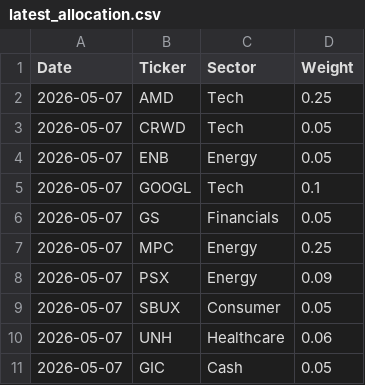
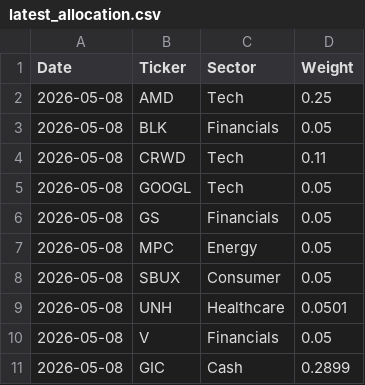
Before and after one commit to Jebuhdah/Automatic-Investment-Portfolio-Simulation, a CSV file: latest_allocation.csv, drawn as a sheet.

```diff
--- a/latest_allocation.csv
+++ b/latest_allocation.csv
@@ -1,11 +1,11 @@
 Date,Ticker,Sector,Weight
-2026-05-07,AMD,Tech,0.25
-2026-05-07,CRWD,Tech,0.05
-2026-05-07,ENB,Energy,0.05
-2026-05-07,GOOGL,Tech,0.1
-2026-05-07,GS,Financials,0.05
-2026-05-07,MPC,Energy,0.25
-2026-05-07,PSX,Energy,0.09
-2026-05-07,SBUX,Consumer,0.05
-2026-05-07,UNH,Healthcare,0.06
-2026-05-07,GIC,Cash,0.05
+2026-05-08,AMD,Tech,0.25
+2026-05-08,BLK,Financials,0.05
+2026-05-08,CRWD,Tech,0.11
+2026-05-08,GOOGL,Tech,0.05
+2026-05-08,GS,Financials,0.05
+2026-05-08,MPC,Energy,0.05
+2026-05-08,SBUX,Consumer,0.05
+2026-05-08,UNH,Healthcare,0.0501
+2026-05-08,V,Financials,0.05
+2026-05-08,GIC,Cash,0.2899
```
